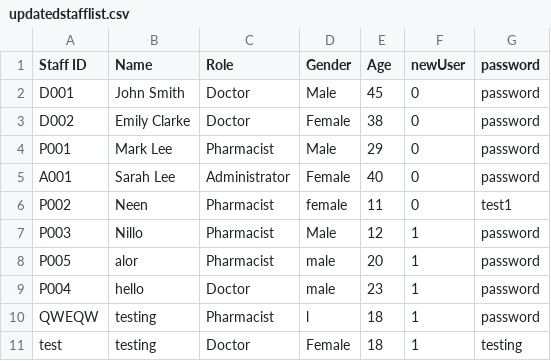
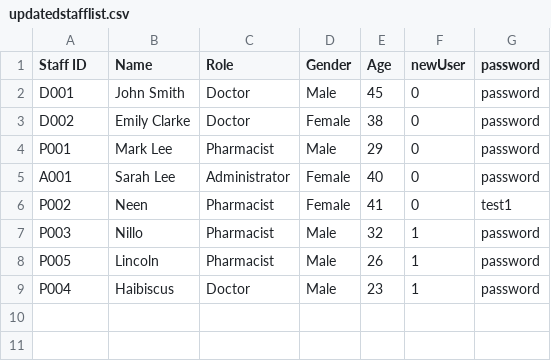
Before and after one commit to ajunhoa/OOP-Project, a CSV file: assets/updatedstafflist.csv, drawn as a sheet.

```diff
--- a/assets/updatedstafflist.csv
+++ b/assets/updatedstafflist.csv
@@ -5,7 +5,5 @@ P001,Mark Lee,Pharmacist,Male,29,0,password
 A001,Sarah Lee,Administrator,Female,40,0,password
-P002,Neen,Pharmacist,female,11,0,test1
-P003,Nillo,Pharmacist,Male,12,1,password
-P005,alor,Pharmacist,male,20,1,password
-P004,hello,Doctor,male,23,1,password
-QWEQW,testing,Pharmacist,l,18,1,password
-test,testing,Doctor,Female,18,1,testing
+P002,Neen,Pharmacist,Female,41,0,test1
+P003,Nillo,Pharmacist,Male,32,1,password
+P005,Lincoln,Pharmacist,Male,26,1,password
+P004,Haibiscus,Doctor,Male,23,1,password
```
Also changed, not shown: assets/appointment.csv, assets/appointment_outcome.csv, 1 other file.
